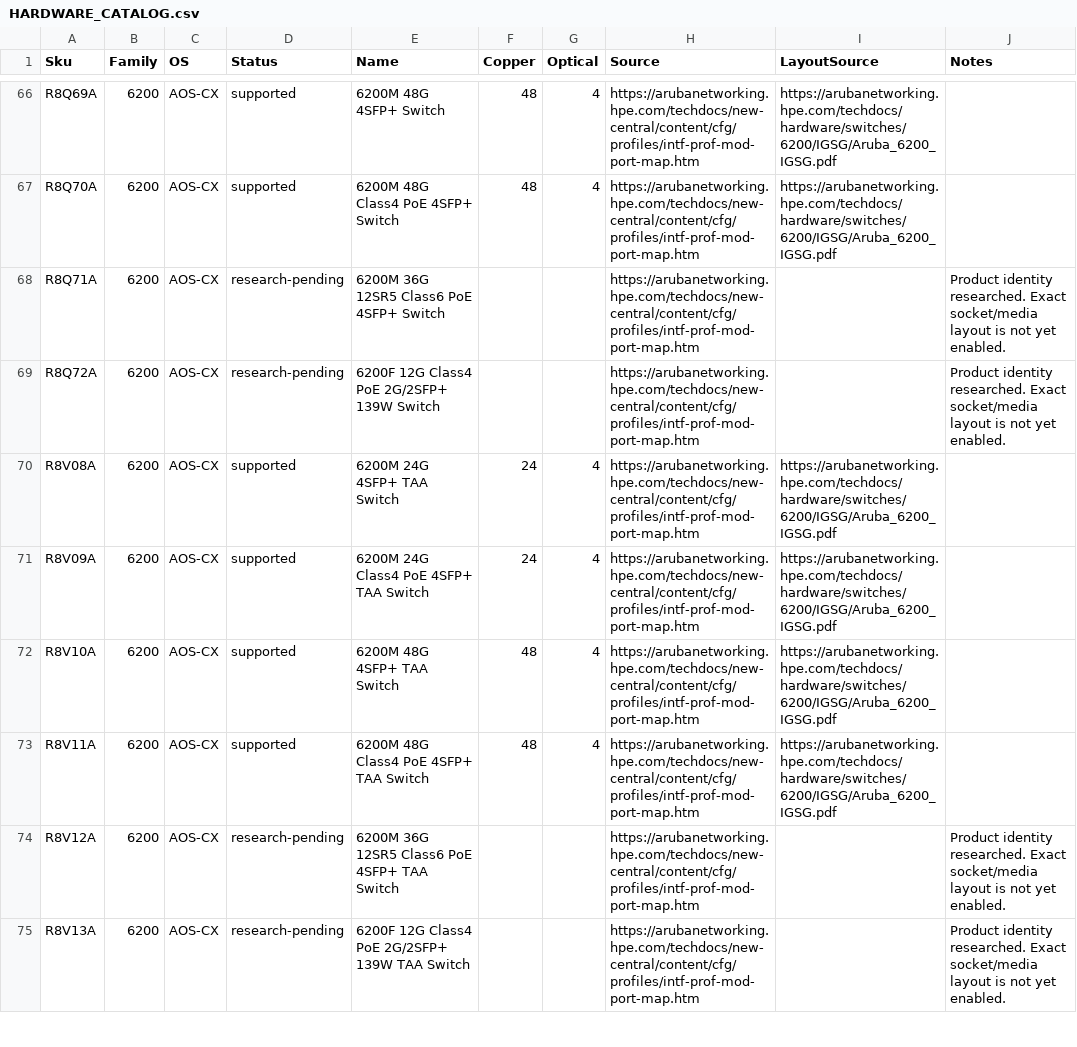
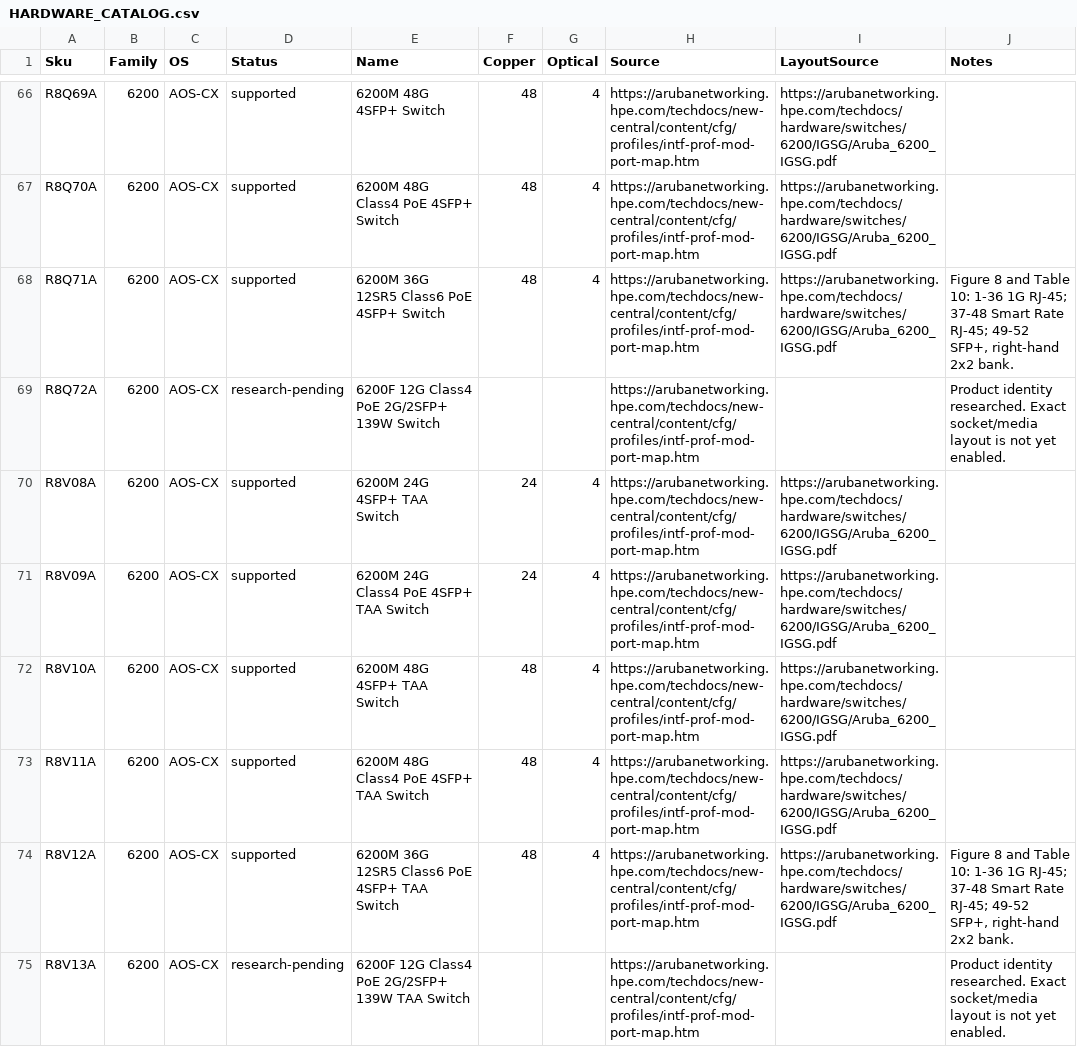
Before and after one commit to TechSavage1989/SwitchPort_Diagram_Builder, a CSV file: Source/HARDWARE_CATALOG.csv, drawn as a sheet; only a part is shown, gaps mark what is left out.

Commit message:
Add Cisco IOS inventory and VLAN reports; validate 6200M Smart Rate layouts

```diff
--- a/Source/HARDWARE_CATALOG.csv
+++ b/Source/HARDWARE_CATALOG.csv
@@ -67,3 +67,3 @@ R8Q69A,6200,AOS-CX,supported,6200M 48G 4SFP+ Switch,48,4,https://arubanetworking
 R8Q70A,6200,AOS-CX,supported,6200M 48G Class4 PoE 4SFP+ Switch,48,4,https://arubanetworking.hpe.com/techdocs/new-central/content/cfg/profiles/intf-prof-mod-port-map.htm,https://arubanetworking.hpe.com/techdocs/hardware/switches/6200/IGSG/Aruba_6200_IGSG.pdf,
-R8Q71A,6200,AOS-CX,research-pending,6200M 36G 12SR5 Class6 PoE 4SFP+ Switch,,,https://arubanetworking.hpe.com/techdocs/new-central/content/cfg/profiles/intf-prof-mod-port-map.htm,,Product identity researched. Exact socket/media layout is not yet enabled.
+R8Q71A,6200,AOS-CX,supported,6200M 36G 12SR5 Class6 PoE 4SFP+ Switch,48,4,https://arubanetworking.hpe.com/techdocs/new-central/content/cfg/profiles/intf-prof-mod-port-map.htm,https://arubanetworking.hpe.com/techdocs/hardware/switches/6200/IGSG/Aruba_6200_IGSG.pdf,"Figure 8 and Table 10: 1-36 1G RJ-45; 37-48 Smart Rate RJ-45; 49-52 SFP+, right-hand 2x2 bank."
 R8Q72A,6200,AOS-CX,research-pending,6200F 12G Class4 PoE 2G/2SFP+ 139W Switch,,,https://arubanetworking.hpe.com/techdocs/new-central/content/cfg/profiles/intf-prof-mod-port-map.htm,,Product identity researched. Exact socket/media layout is not yet enabled.
@@ -73,3 +73,3 @@ R8V10A,6200,AOS-CX,supported,6200M 48G 4SFP+ TAA Switch,48,4,https://arubanetwor
 R8V11A,6200,AOS-CX,supported,6200M 48G Class4 PoE 4SFP+ TAA Switch,48,4,https://arubanetworking.hpe.com/techdocs/new-central/content/cfg/profiles/intf-prof-mod-port-map.htm,https://arubanetworking.hpe.com/techdocs/hardware/switches/6200/IGSG/Aruba_6200_IGSG.pdf,
-R8V12A,6200,AOS-CX,research-pending,6200M 36G 12SR5 Class6 PoE 4SFP+ TAA Switch,,,https://arubanetworking.hpe.com/techdocs/new-central/content/cfg/profiles/intf-prof-mod-port-map.htm,,Product identity researched. Exact socket/media layout is not yet enabled.
+R8V12A,6200,AOS-CX,supported,6200M 36G 12SR5 Class6 PoE 4SFP+ TAA Switch,48,4,https://arubanetworking.hpe.com/techdocs/new-central/content/cfg/profiles/intf-prof-mod-port-map.htm,https://arubanetworking.hpe.com/techdocs/hardware/switches/6200/IGSG/Aruba_6200_IGSG.pdf,"Figure 8 and Table 10: 1-36 1G RJ-45; 37-48 Smart Rate RJ-45; 49-52 SFP+, right-hand 2x2 bank."
 R8V13A,6200,AOS-CX,research-pending,6200F 12G Class4 PoE 2G/2SFP+ 139W TAA Switch,,,https://arubanetworking.hpe.com/techdocs/new-central/content/cfg/profiles/intf-prof-mod-port-map.htm,,Product identity researched. Exact socket/media layout is not yet enabled.
```
Also changed, not shown: 26 other files.
